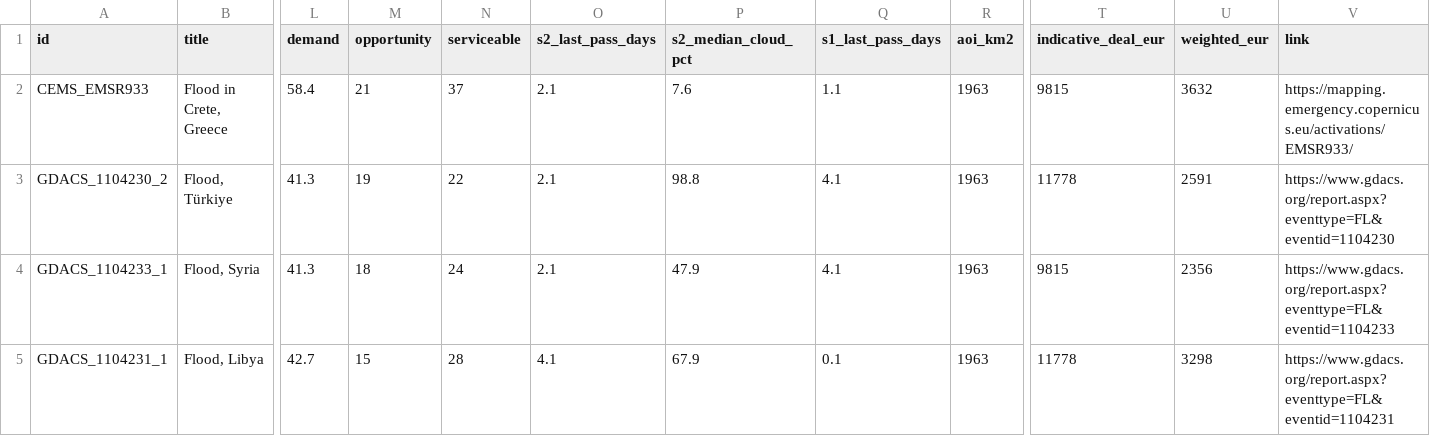
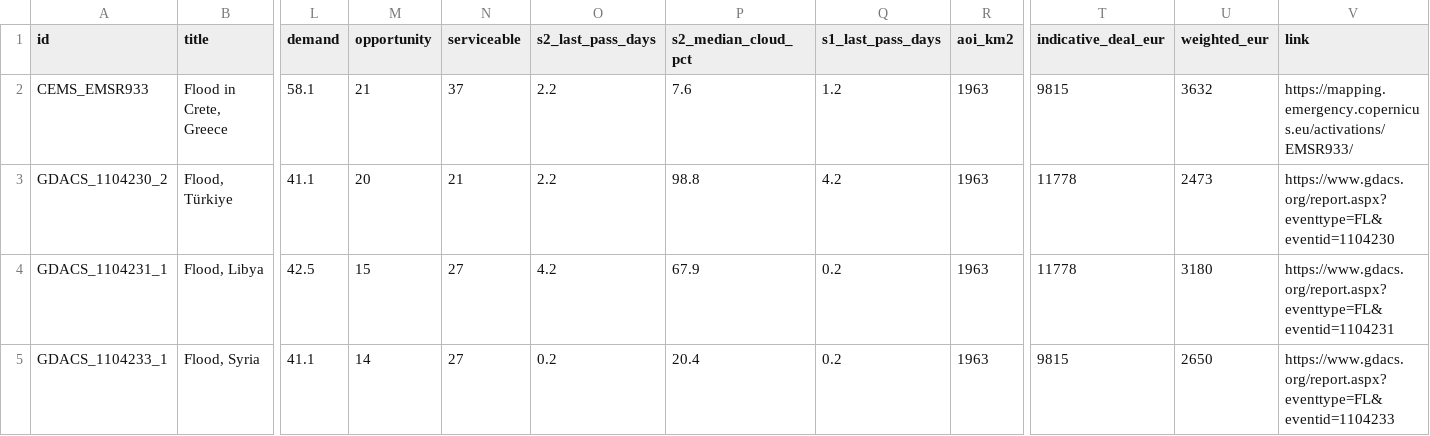
Before and after one commit to dchichorro/terrasignal, a CSV file: public/data/leads-eu-30.csv, drawn as a sheet; only a part is shown, gaps mark what is left out; removed rows and columns are numbered as before the commit, all else as after; rows hold the shown columns only; the diff names each change by its address in the sheet, - before the commit and + after, or states it on an @@ line.

```diff
--- a/public/data/leads-eu-30.csv
+++ b/public/data/leads-eu-30.csv
-L2 (demand): 58.4
+L2 (demand): 58.1
-O2:O3 (s2_last_pass_days): 2.1
+O2:O3 (s2_last_pass_days): 2.2
-Q2 (s1_last_pass_days): 1.1
+Q2 (s1_last_pass_days): 1.2
-L3 (demand): 41.3
+L3 (demand): 41.1
-M3 (opportunity): 19
+M3 (opportunity): 20
-N3 (serviceable): 22
+N3 (serviceable): 21
-Q3 (s1_last_pass_days): 4.1
+Q3 (s1_last_pass_days): 4.2
-U3 (weighted_eur): 2591
+U3 (weighted_eur): 2473
-row 4: GDACS_1104233_1 | Flood, Syria | 41.3 | 18 | 24 | 2.1 | 47.9 | 4.1 | 1963 | 9815 | 2356 | https://www.gdacs.org/report.aspx?eventtype=FL&eventid=1104233
-L4 (demand): 42.7
+L4 (demand): 42.5
-N4 (serviceable): 28
+N4 (serviceable): 27
-O4 (s2_last_pass_days): 4.1
+O4 (s2_last_pass_days): 4.2
-Q4 (s1_last_pass_days): 0.1
+Q4 (s1_last_pass_days): 0.2
-U4 (weighted_eur): 3298
+U4 (weighted_eur): 3180
+row 5: GDACS_1104233_1 | Flood, Syria | 41.1 | 14 | 27 | 0.2 | 20.4 | 0.2 | 1963 | 9815 | 2650 | https://www.gdacs.org/report.aspx?eventtype=FL&eventid=1104233
```
Also changed, not shown: public/data/leads-eu-45.csv, public/data/leads-global-30.csv, 12 other files.
